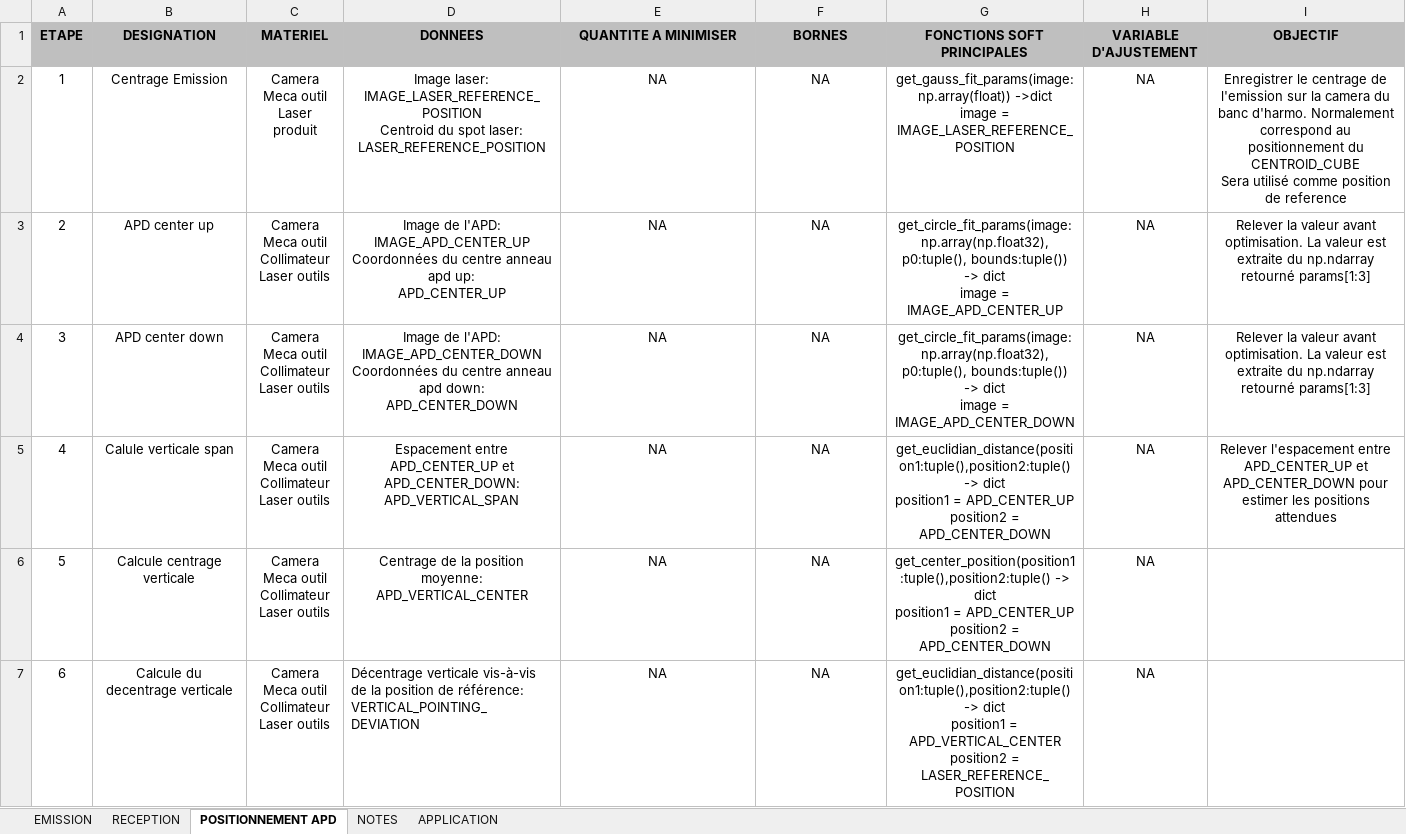
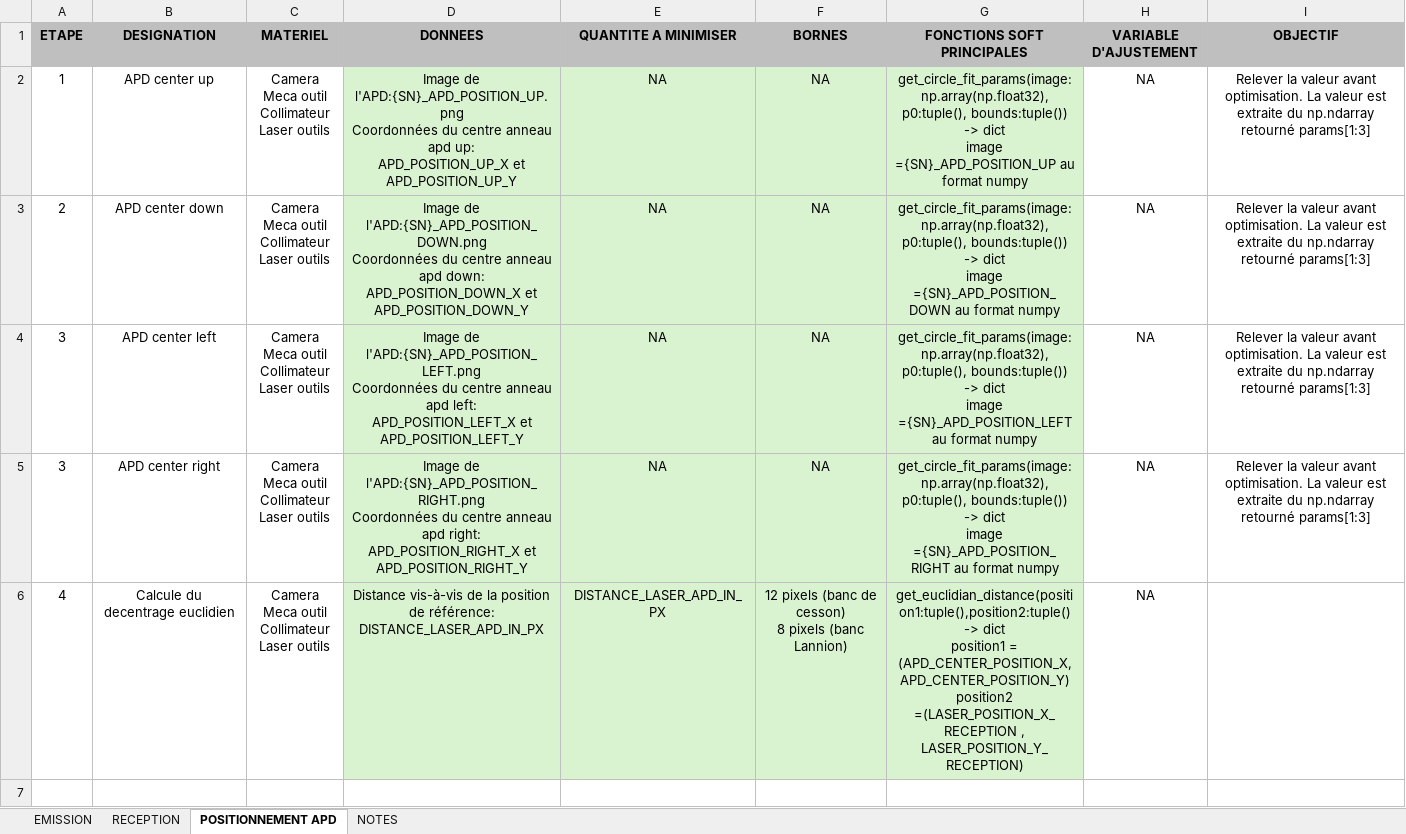
Before and after one commit to joudin/MAPPAL3D_harmonisation, an Excel workbook: assets/Emission Reception.xlsx, sheet POSITIONNEMENT APD, drawn as a sheet; values as stored, in another font and other column widths than the file's, no borders; removed rows and columns are numbered as before the commit, all else as after; ↵ is a line break in a cell; the diff names each change by its address in the sheet, - before the commit and + after, or states it on an @@ line.

Commit message:
Mise à  jour du document Emission Reception

```diff
--- a/assets/Emission Reception.xlsx (sheet POSITIONNEMENT APD)
+++ b/assets/Emission Reception.xlsx (sheet POSITIONNEMENT APD)
-sheet tab: APPLICATION
-row 2: 1 | Centrage Emission | Camera ↵ Meca outil ↵ Laser produit | Image laser: IMAGE_LASER_REFERENCE_POSITION ↵ Centroid du spot laser: LASER_REFERENCE_POSITION | NA | NA | get_gauss_fit_params(image:np.array(float)) ->dict ↵ image = IMAGE_LASER_REFERENCE_POSITION | NA | Enregistrer le centrage de l'emission sur la camera du banc d'harmo. Normalement correspond au positionnement du CENTROID_CUBE ↵ Sera utilisé comme position de reference
-A2 (ETAPE): 2
+A2 (ETAPE): 1
-D2 (DONNEES): Image de l'APD: IMAGE_APD_CENTER_UP ↵ Coordonnées du centre anneau apd up: ↵ APD_CENTER_UP
+D2 (DONNEES): Image de l'APD:{SN}_APD_POSITION_UP.png ↵ Coordonnées du centre anneau apd up: ↵ APD_POSITION_UP_X et APD_POSITION_UP_Y
-D2:G4 fill: none
+D2:G4 fill: #D9F2D0
-G2 (FONCTIONS SOFT PRINCIPALES): …dict ↵ image = IMAGE_APD_CENTER_UP
+G2 (FONCTIONS SOFT PRINCIPALES): …dict ↵ image ={SN}_APD_POSITION_UP au format numpy
-A3 (ETAPE): 3
+A3 (ETAPE): 2
-D3 (DONNEES): Image de l'APD: IMAGE_APD_CENTER_DOWN ↵ Coordonnées du centre anneau apd down: ↵ APD_CENTER_DOWN
+D3 (DONNEES): Image de l'APD:{SN}_APD_POSITION_DOWN.png ↵ Coordonnées du centre anneau apd down: ↵ APD_POSITION_DOWN_X et APD_POSITION_DOWN_Y
-G3 (FONCTIONS SOFT PRINCIPALES): …dict ↵ image = IMAGE_APD_CENTER_DOWN
+G3 (FONCTIONS SOFT PRINCIPALES): …dict ↵ image ={SN}_APD_POSITION_DOWN au format numpy
-A4 (ETAPE): 4
+A4 (ETAPE): 3
-B4 (DESIGNATION): Calule verticale span
+B4 (DESIGNATION): APD center left
-D4 (DONNEES): Espacement entre APD_CENTER_UP et APD_CENTER_DOWN: ↵ APD_VERTICAL_SPAN
+D4 (DONNEES): Image de l'APD:{SN}_APD_POSITION_LEFT.png ↵ Coordonnées du centre anneau apd left: ↵ APD_POSITION_LEFT_X et APD_POSITION_LEFT_Y
-G4 (FONCTIONS SOFT PRINCIPALES): get_euclidian_distance(position1:tuple(),position2:tuple() -> dict ↵ position1 = APD_CENTER_UP ↵ position2 = APD_CENTER_DOWN
+G4 (FONCTIONS SOFT PRINCIPALES): get_circle_fit_params(image:np.array(np.float32), p0:tuple(), bounds:tuple()) -> dict ↵ image ={SN}_APD_POSITION_LEFT au format numpy
-I4 (OBJECTIF): Relever l'espacement entre APD_CENTER_UP et APD_CENTER_DOWN pour estimer les positions attendues
+I4 (OBJECTIF): Relever la valeur avant optimisation. La valeur est extraite du np.ndarray retourné params[1:3]
-row 6: 5 | Calcule centrage verticale | Camera ↵ Meca outil ↵ Collimateur ↵ Laser outils | Centrage de la position moyenne: ↵ APD_VERTICAL_CENTER | NA | NA | get_center_position(position1:tuple(),position2:tuple() -> dict ↵ position1 = APD_CENTER_UP ↵ position2 = APD_CENTER_DOWN | NA
-A5 (ETAPE): 6
+A5 (ETAPE): 3
-B5 (DESIGNATION): Calcule du decentrage verticale
+B5 (DESIGNATION): APD center right
-D5 (DONNEES): Décentrage verticale vis-à-vis de la position de référence: ↵ VERTICAL_POINTING_DEVIATION
+D5 (DONNEES): Image de l'APD:{SN}_APD_POSITION_RIGHT.png ↵ Coordonnées du centre anneau apd right: ↵ APD_POSITION_RIGHT_X et APD_POSITION_RIGHT_Y
-D5:G5 fill: none
+D5:G5 fill: #D9F2D0
-D5 alignment: left
+D5 alignment: center
-G5 (FONCTIONS SOFT PRINCIPALES): get_euclidian_distance(position1:tuple(),position2:tuple() -> dict ↵ position1 = APD_VERTICAL_CENTER ↵ position2 = LASER_REFERENCE_POSITION
+G5 (FONCTIONS SOFT PRINCIPALES): get_circle_fit_params(image:np.array(np.float32), p0:tuple(), bounds:tuple()) -> dict ↵ image ={SN}_APD_POSITION_RIGHT au format numpy
-I5 (OBJECTIF): (empty)
+I5 (OBJECTIF): Relever la valeur avant optimisation. La valeur est extraite du np.ndarray retourné params[1:3]
+row 6: 4 | Calcule du decentrage euclidien | Camera ↵ Meca outil ↵ Collimateur ↵ Laser outils | Distance vis-à-vis de la position de référence: ↵ DISTANCE_LASER_APD_IN_PX | DISTANCE_LASER_APD_IN_PX | 12 pixels (banc de cesson) ↵ 8 pixels (banc Lannion) | get_euclidian_distance(position1:tuple(),position2:tuple() -> dict ↵ position1 = (APD_CENTER_POSITION_X, APD_CENTER_POSITION_Y) ↵ position2 =(LASER_POSITION_X_RECEPTION , LASER_POSITION_Y_RECEPTION) | NA
```
Also changed, not shown: sheet RECEPTION, sheet EMISSION, sheet NOTES, 1 other file.
